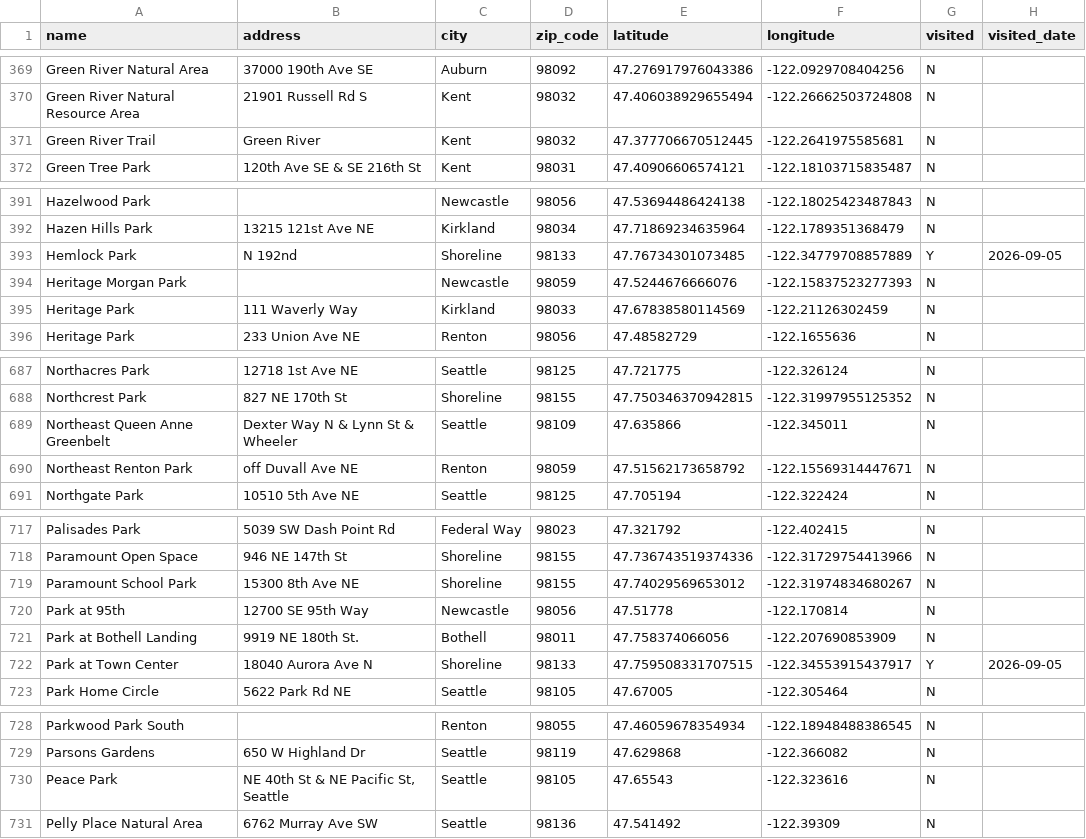
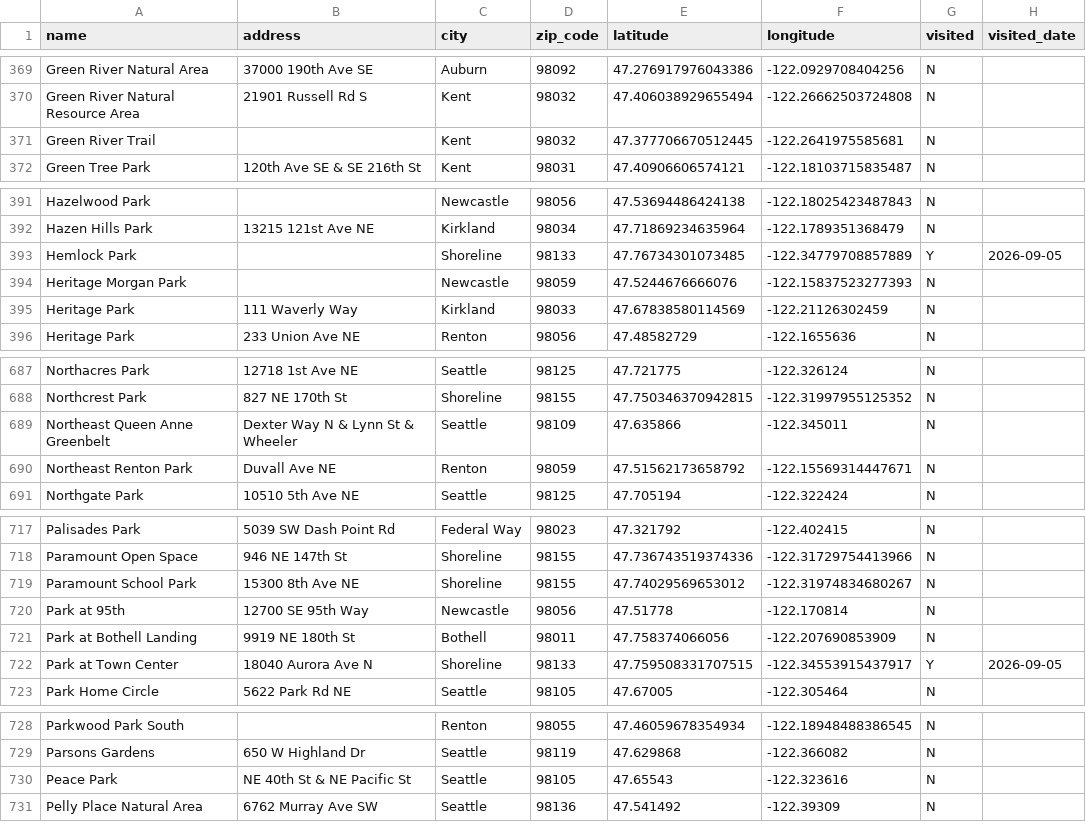
Before and after one commit to lythronaxargestes/lythronaxargestes.github.io, a CSV file: seattleparks/seattle_parks.csv, drawn as a sheet; only a part is shown, gaps mark what is left out; the diff covers the shown part only.

Commit message:
Fix dirty addresses

```diff
--- a/seattleparks/seattle_parks.csv
+++ b/seattleparks/seattle_parks.csv
@@ -370,3 +370,3 @@ Green River Natural Area,37000 190th Ave SE,Auburn,98092,47.276917976043386,-122
 Green River Natural Resource Area,21901 Russell Rd S,Kent,98032,47.406038929655494,-122.26662503724808,N,
-Green River Trail,Green River,Kent,98032,47.377706670512445,-122.2641975585681,N,
+Green River Trail,,Kent,98032,47.377706670512445,-122.2641975585681,N,
 Green Tree Park,120th Ave SE & SE 216th St,Kent,98031,47.40906606574121,-122.18103715835487,N,
@@ -392,3 +392,3 @@ Hazelwood Park,,Newcastle,98056,47.53694486424138,-122.18025423487843,N,
 Hazen Hills Park,13215 121st Ave NE,Kirkland,98034,47.71869234635964,-122.1789351368479,N,
-Hemlock Park,N 192nd,Shoreline,98133,47.76734301073485,-122.34779708857889,Y,2026-09-05
+Hemlock Park,,Shoreline,98133,47.76734301073485,-122.34779708857889,Y,2026-09-05
 Heritage Morgan Park,,Newcastle,98059,47.5244676666076,-122.15837523277393,N,
@@ -689,3 +689,3 @@ Northcrest Park,827 NE 170th St,Shoreline,98155,47.750346370942815,-122.31997955
 Northeast Queen Anne Greenbelt,Dexter Way N & Lynn St & Wheeler,Seattle,98109,47.635866,-122.345011,N,
-Northeast Renton Park,off Duvall Ave NE,Renton,98059,47.51562173658792,-122.15569314447671,N,
+Northeast Renton Park,Duvall Ave NE,Renton,98059,47.51562173658792,-122.15569314447671,N,
 Northgate Park,10510 5th Ave NE,Seattle,98125,47.705194,-122.322424,N,
@@ -720,3 +720,3 @@ Paramount School Park,15300 8th Ave NE,Shoreline,98155,47.74029569653012,-122.31
 Park at 95th,12700 SE 95th Way,Newcastle,98056,47.51778,-122.170814,N,
-Park at Bothell Landing,9919 NE 180th St.,Bothell,98011,47.758374066056,-122.207690853909,N,
+Park at Bothell Landing,9919 NE 180th St,Bothell,98011,47.758374066056,-122.207690853909,N,
 Park at Town Center,18040 Aurora Ave N,Shoreline,98133,47.759508331707515,-122.34553915437917,Y,2026-09-05
@@ -729,3 +729,3 @@ Parkwood Park South,,Renton,98055,47.46059678354934,-122.18948488386545,N,
 Parsons Gardens,650 W Highland Dr,Seattle,98119,47.629868,-122.366082,N,
-Peace Park,"NE 40th St & NE Pacific St, Seattle",Seattle,98105,47.65543,-122.323616,N,
+Peace Park,NE 40th St & NE Pacific St,Seattle,98105,47.65543,-122.323616,N,
 Pelly Place Natural Area,6762 Murray Ave SW,Seattle,98136,47.541492,-122.39309,N,
```
Also changed, not shown: 20 edited cells elsewhere in this file, 4 other files.
